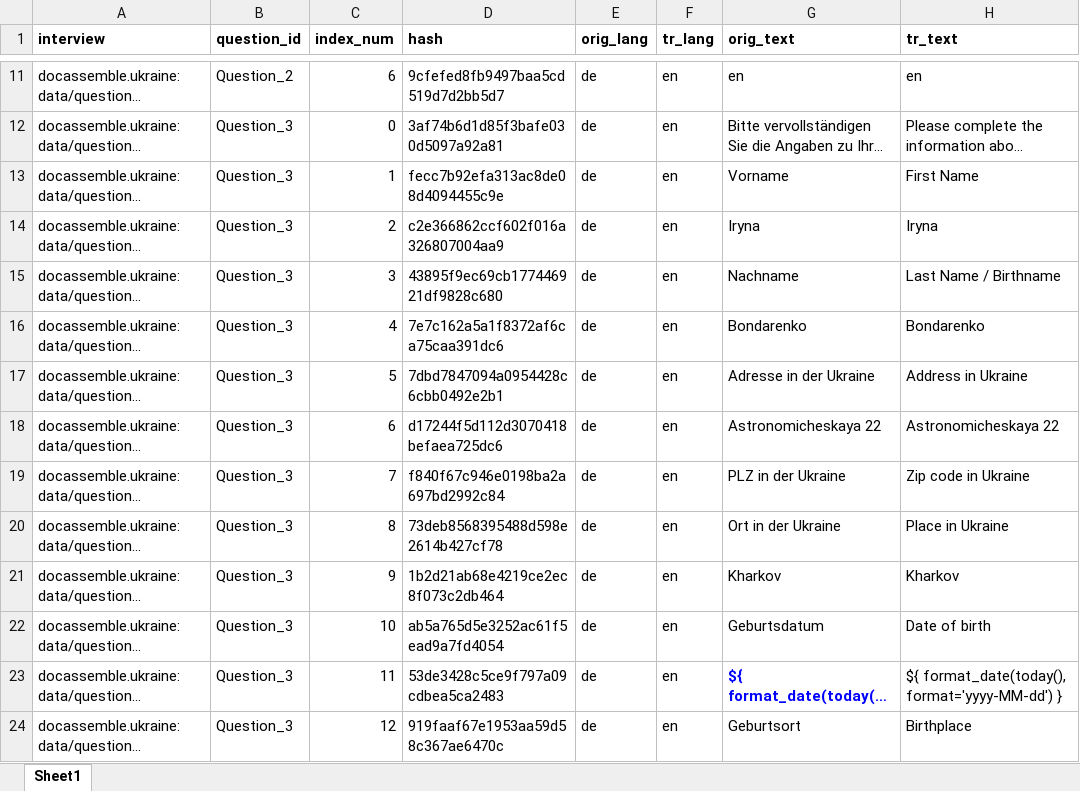
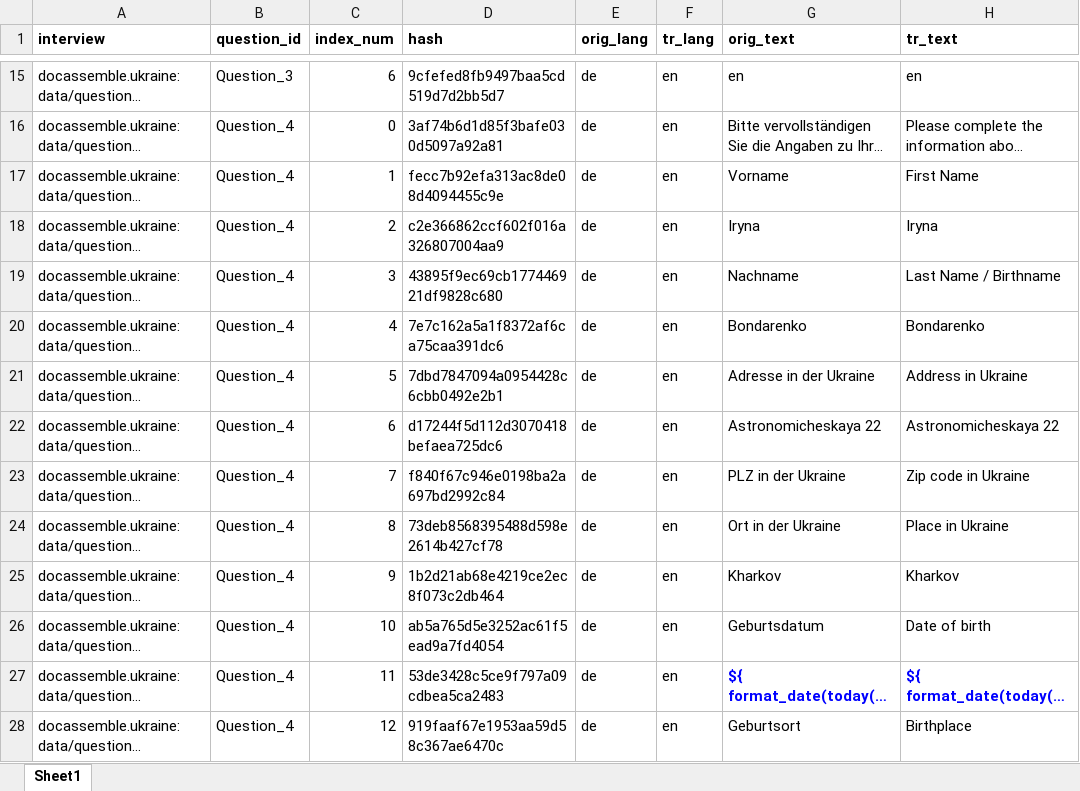
Before and after one commit to TripliQ/docassemble-ukraine, an Excel workbook: docassemble/ukraine/data/sources/interview_en.xlsx, sheet Sheet1, drawn as a sheet; only a part is shown, gaps mark what is left out; long unchanged cells end in …; values as stored, in another font and other column widths than the file's, no borders; addresses are those after the commit; the diff covers the shown part only; the diff names each change by its address in the sheet, - before the commit and + after, or states it on an @@ line.

```diff
--- a/docassemble/ukraine/data/sources/interview_en.xlsx (sheet Sheet1)
+++ b/docassemble/ukraine/data/sources/interview_en.xlsx (sheet Sheet1)
-B15 (question_id): Question_2
+B15 (question_id): Question_3
-B16:B28 (question_id): Question_3
+B16:B28 (question_id): Question_4
@@ H27 bold: off → on, text colour: black → #0000FF @@
```
Also changed, not shown: other rows of this sheet.
